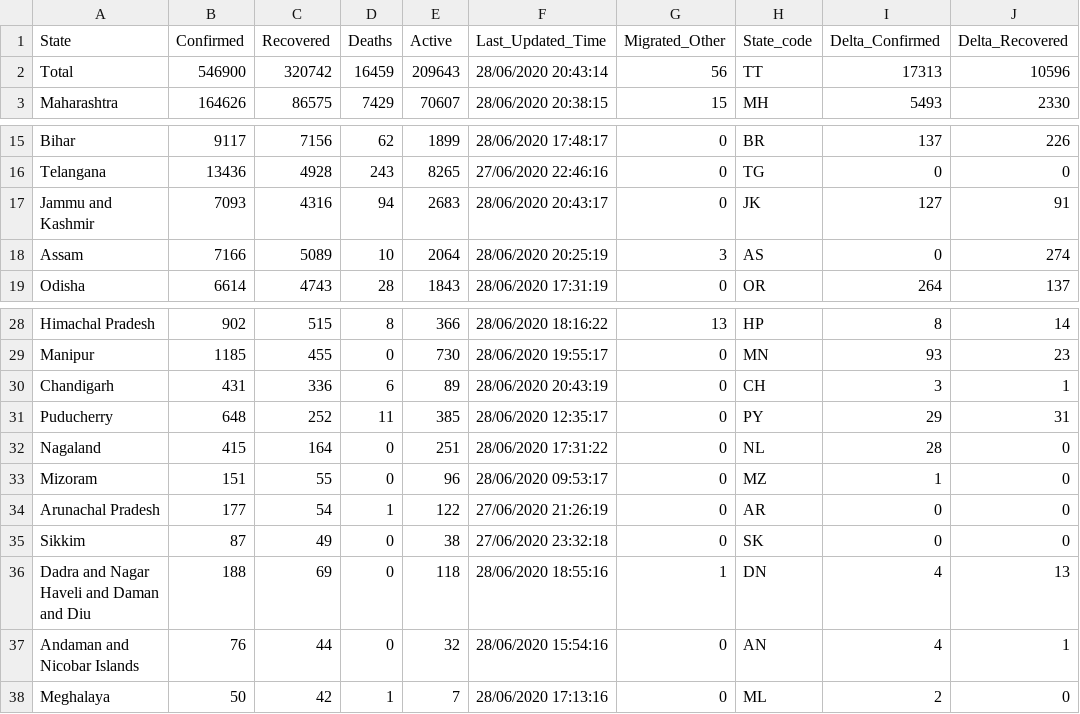
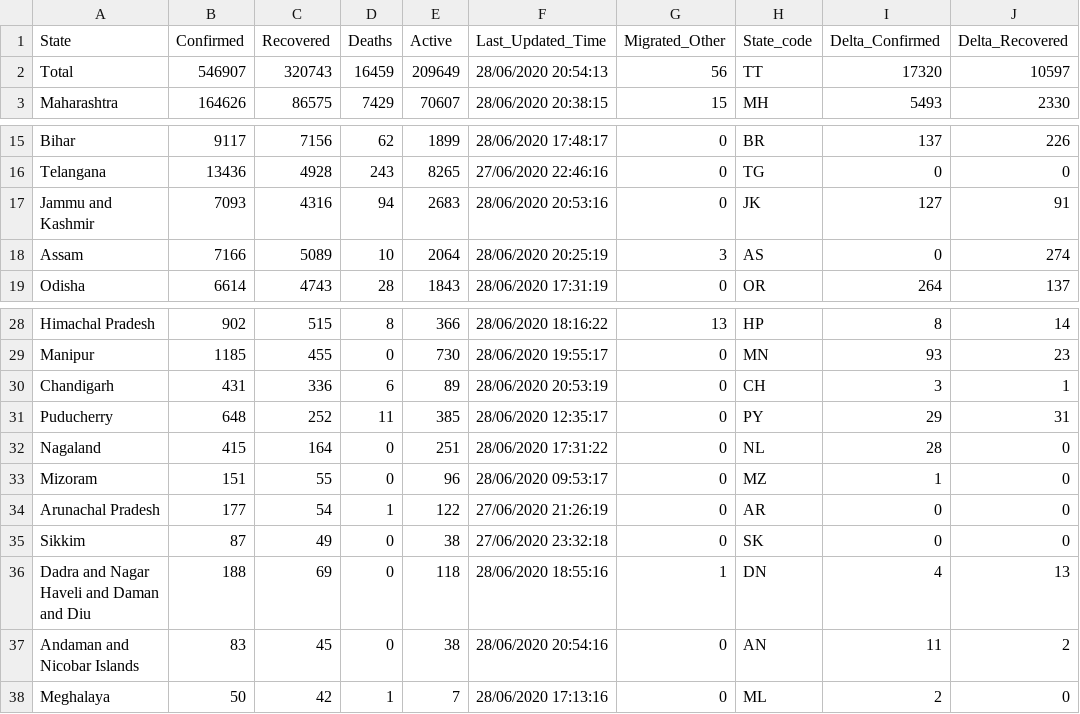
Before and after one commit to mohan083/api, a CSV file: csv/2020-06-28/state_wise.csv, drawn as a sheet; only a part is shown, gaps mark what is left out; the diff names each change by its address in the sheet, - before the commit and + after, or states it on an @@ line.

```diff
--- a/csv/2020-06-28/state_wise.csv
+++ b/csv/2020-06-28/state_wise.csv
-B2 (Confirmed): 546900
+B2 (Confirmed): 546907
-C2 (Recovered): 320742
+C2 (Recovered): 320743
-E2 (Active): 209643
+E2 (Active): 209649
-F2 (Last_Updated_Time): 28/06/2020 20:43:14
+F2 (Last_Updated_Time): 28/06/2020 20:54:13
-I2 (Delta_Confirmed): 17313
+I2 (Delta_Confirmed): 17320
-J2 (Delta_Recovered): 10596
+J2 (Delta_Recovered): 10597
-F17 (Last_Updated_Time): 28/06/2020 20:43:17
+F17 (Last_Updated_Time): 28/06/2020 20:53:16
-F30 (Last_Updated_Time): 28/06/2020 20:43:19
+F30 (Last_Updated_Time): 28/06/2020 20:53:19
-B37 (Confirmed): 76
+B37 (Confirmed): 83
-C37 (Recovered): 44
+C37 (Recovered): 45
-E37 (Active): 32
+E37 (Active): 38
-F37 (Last_Updated_Time): 28/06/2020 15:54:16
+F37 (Last_Updated_Time): 28/06/2020 20:54:16
-I37 (Delta_Confirmed): 4
+I37 (Delta_Confirmed): 11
-J37 (Delta_Recovered): 1
+J37 (Delta_Recovered): 2
```
Also changed, not shown: csv/2020-06-28/district_wise.csv, csv/2020-06-28/statewise_tested_numbers_data.csv, 21 other files.
